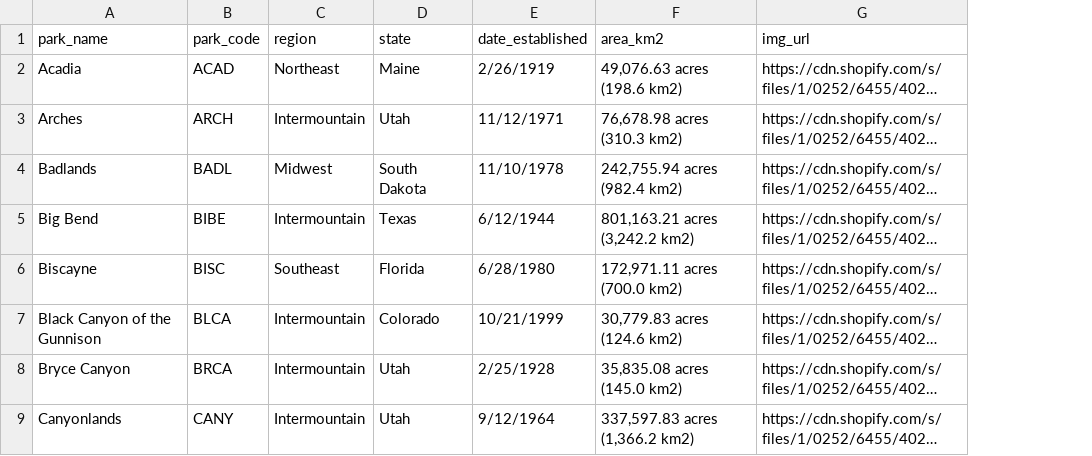
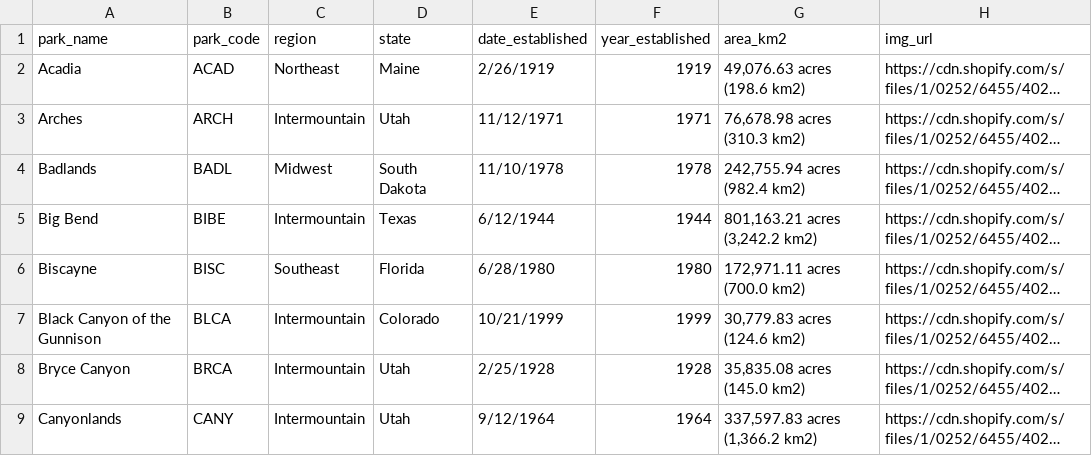
Before and after one commit to pkrosoff/National_Parks_Project, a CSV file: data/np_data.csv, drawn as a sheet; only a part is shown; long unchanged cells end in …; the diff names each change by its address in the sheet, - before the commit and + after, or states it on an @@ line.

Commit message:
Added year_established field

```diff
--- a/data/np_data.csv
+++ b/data/np_data.csv
+column F, rows 1-9: year_established | 1919 | 1971 | 1978 | 1944 | 1980 | 1999 | 1928 | 1964
```
Also changed, not shown: 2 other files.
